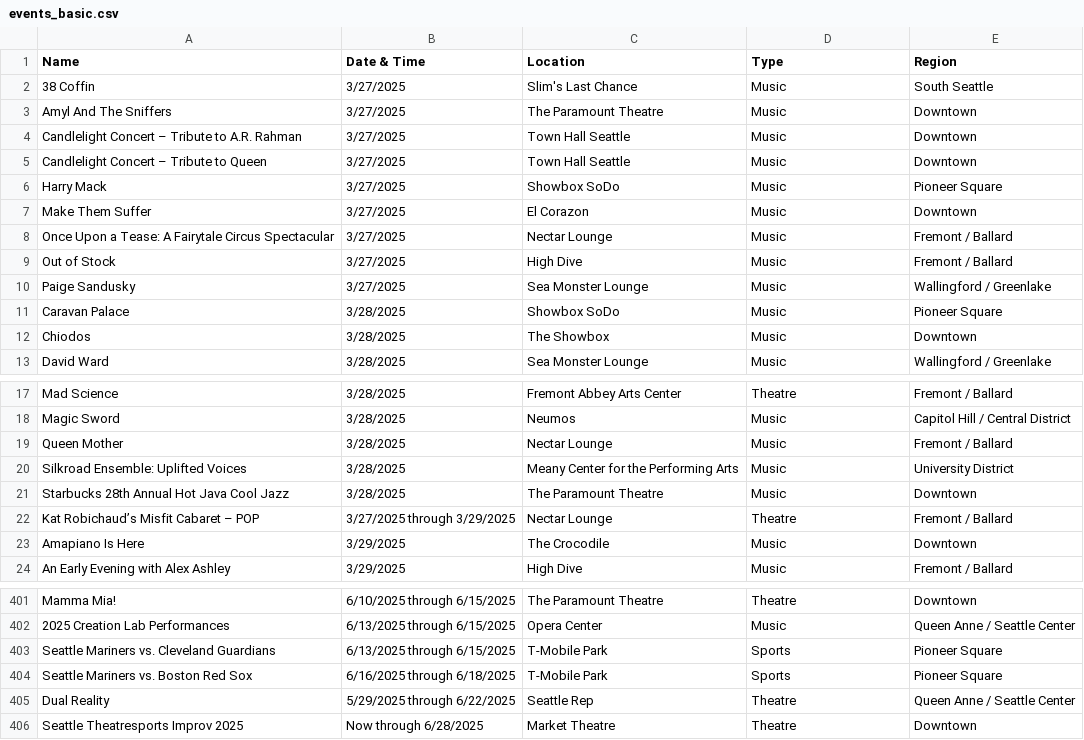
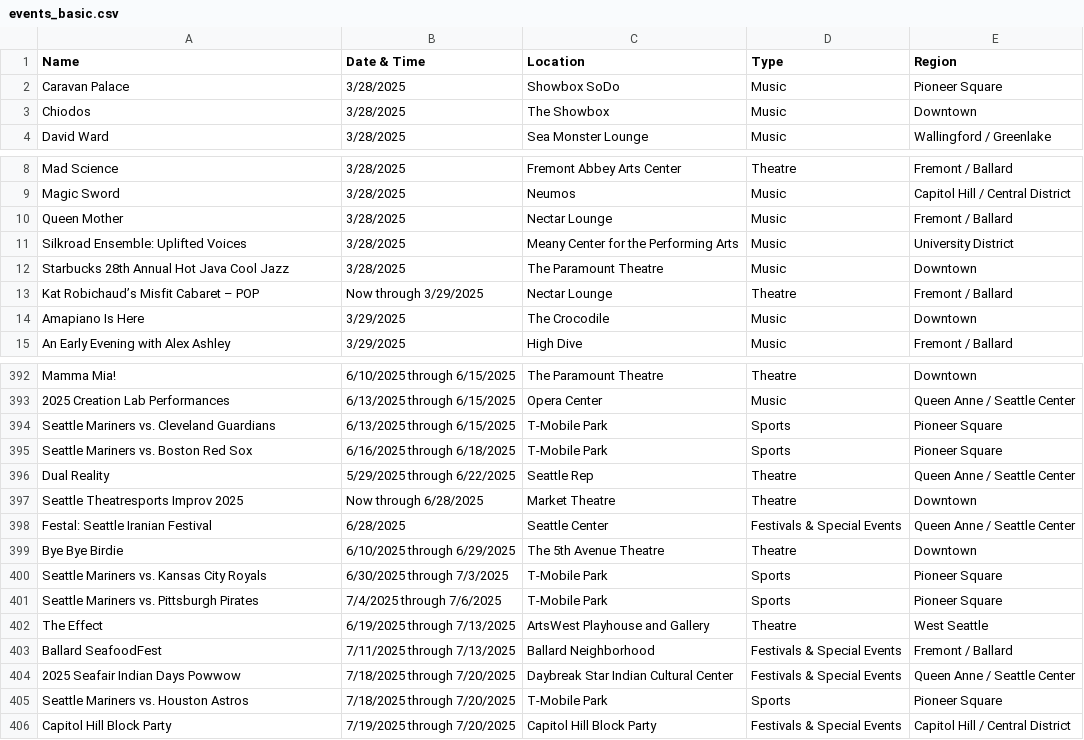
Before and after one commit to yeyfreya/TECHIN510_Lab4, a CSV file: events_basic.csv, drawn as a sheet; only a part is shown, gaps mark what is left out; the diff covers the shown part only.

```diff
--- a/events_basic.csv
+++ b/events_basic.csv
@@ -1,11 +1,2 @@
 Name,Date & Time,Location,Type,Region
-38 Coffin,3/27/2025,Slim's Last Chance,Music,South Seattle
-Amyl And The Sniffers,3/27/2025,The Paramount Theatre,Music,Downtown
-Candlelight Concert – Tribute to A.R. Rahman,3/27/2025,Town Hall Seattle,Music,Downtown
-Candlelight Concert – Tribute to Queen,3/27/2025,Town Hall Seattle,Music,Downtown
-Harry Mack,3/27/2025,Showbox SoDo,Music,Pioneer Square
-Make Them Suffer,3/27/2025,El Corazon,Music,Downtown
-Once Upon a Tease: A Fairytale Circus Spectacular,3/27/2025,Nectar Lounge,Music,Fremont / Ballard
-Out of Stock,3/27/2025,High Dive,Music,Fremont / Ballard
-Paige Sandusky,3/27/2025,Sea Monster Lounge,Music,Wallingford / Greenlake
 Caravan Palace,3/28/2025,Showbox SoDo,Music,Pioneer Square
@@ -21,3 +12,3 @@ Silkroad Ensemble: Uplifted Voices,3/28/2025,Meany Center for the Performing Art
 Starbucks 28th Annual Hot Java Cool Jazz,3/28/2025,The Paramount Theatre,Music,Downtown
-Kat Robichaud’s Misfit Cabaret – POP,3/27/2025 through 3/29/2025,Nectar Lounge,Theatre,Fremont / Ballard
+Kat Robichaud’s Misfit Cabaret – POP,Now through 3/29/2025,Nectar Lounge,Theatre,Fremont / Ballard
 Amapiano Is Here,3/29/2025,The Crocodile,Music,Downtown
@@ -406 +397,10 @@ Dual Reality,5/29/2025 through 6/22/2025,Seattle Rep,Theatre,Queen Anne / Seattl
 Seattle Theatresports Improv 2025,Now through 6/28/2025,Market Theatre,Theatre,Downtown
+Festal: Seattle Iranian Festival,6/28/2025,Seattle Center,Festivals & Special Events,Queen Anne / Seattle Center
+Bye Bye Birdie,6/10/2025 through 6/29/2025,The 5th Avenue Theatre,Theatre,Downtown
+Seattle Mariners vs. Kansas City Royals,6/30/2025 through 7/3/2025,T-Mobile Park,Sports,Pioneer Square
+Seattle Mariners vs. Pittsburgh Pirates,7/4/2025 through 7/6/2025,T-Mobile Park,Sports,Pioneer Square
+The Effect,6/19/2025 through 7/13/2025,ArtsWest Playhouse and Gallery,Theatre,West Seattle
+Ballard SeafoodFest,7/11/2025 through 7/13/2025,Ballard Neighborhood,Festivals & Special Events,Fremont / Ballard
+2025 Seafair Indian Days Powwow,7/18/2025 through 7/20/2025,Daybreak Star Indian Cultural Center,Festivals & Special Events,Queen Anne / Seattle Center
+Seattle Mariners vs. Houston Astros,7/18/2025 through 7/20/2025,T-Mobile Park,Sports,Pioneer Square
+Capitol Hill Block Party,7/19/2025 through 7/20/2025,Capitol Hill Block Party,Festivals & Special Events,Capitol Hill / Central District
```
Also changed, not shown: 1 edited cell elsewhere in this file, events_latlon.csv, 1 other file.
